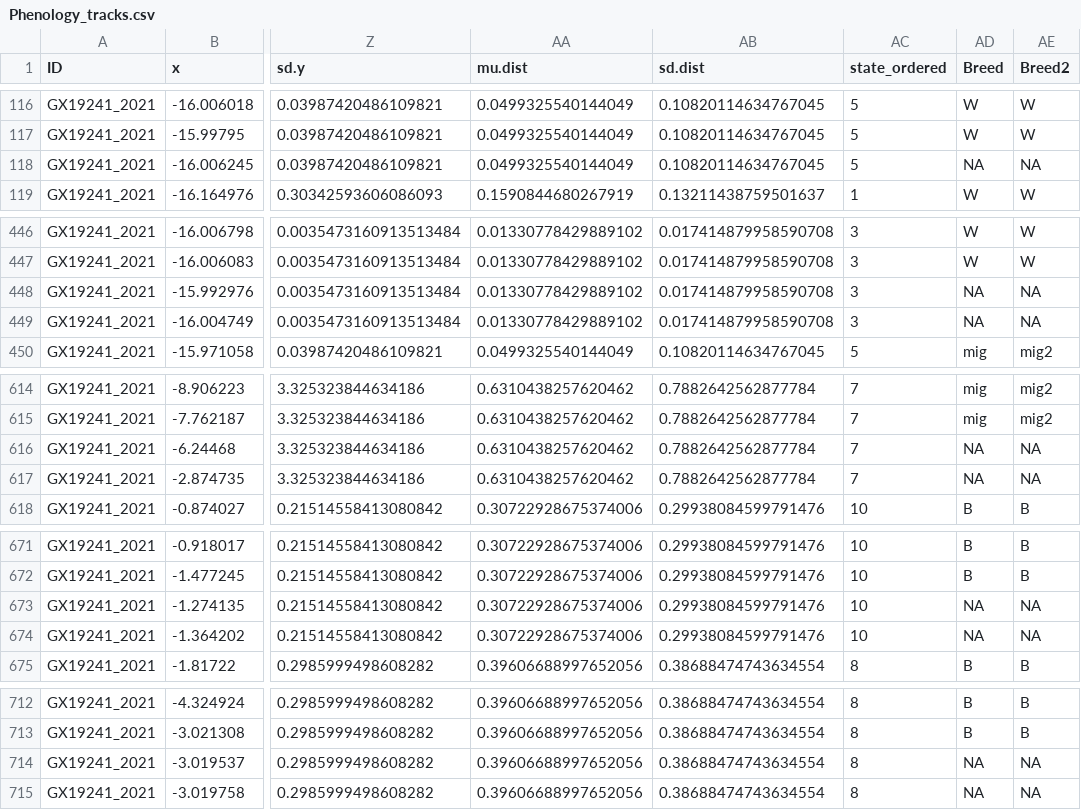
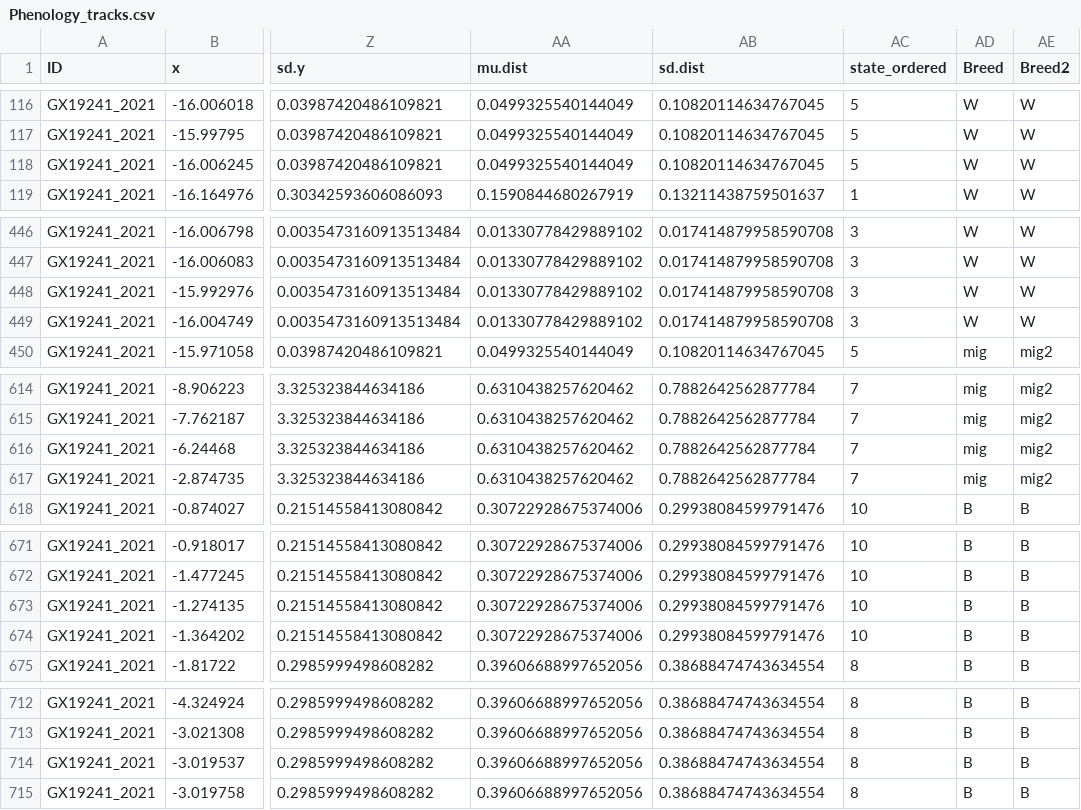
Before and after one commit to BioChess/AutoPhen_GLS, a CSV file: output/Phenology_tracks.csv, drawn as a sheet; only a part is shown, gaps mark what is left out; the diff covers the shown part only; the diff names each change by its address in the sheet, - before the commit and + after, or states it on an @@ line.

```diff
--- a/output/Phenology_tracks.csv
+++ b/output/Phenology_tracks.csv
-AD118 (Breed): NA
+AD118 (Breed): W
-AE118 (Breed2): NA
+AE118 (Breed2): W
-AD448:AD449 (Breed): NA
+AD448:AD449 (Breed): W
-AE448:AE449 (Breed2): NA
+AE448:AE449 (Breed2): W
-AD616:AD617 (Breed): NA
+AD616:AD617 (Breed): mig
-AE616:AE617 (Breed2): NA
+AE616:AE617 (Breed2): mig2
-AD673:AD674 (Breed): NA
+AD673:AD674 (Breed): B
-AE673:AE674 (Breed2): NA
+AE673:AE674 (Breed2): B
-AD714:AD715 (Breed): NA
+AD714:AD715 (Breed): B
-AE714:AE715 (Breed2): NA
+AE714:AE715 (Breed2): B
```
Also changed, not shown: 22 edited cells elsewhere in this file.
